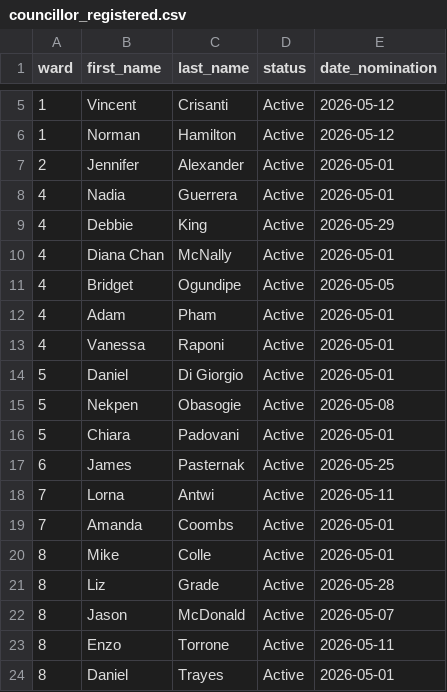
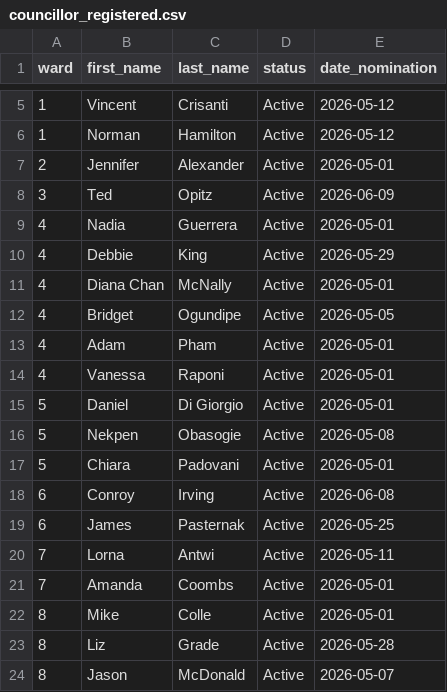
Before and after one commit to alexwolson/toronto-election-poll-tracker-data, a CSV file: data/processed/councillor_registered.csv, drawn as a sheet; only a part is shown, gaps mark what is left out; the shorter side is filled out with more unchanged rows.

```diff
--- a/data/processed/councillor_registered.csv
+++ b/data/processed/councillor_registered.csv
@@ -7,2 +7,3 @@ ward,first_name,last_name,status,date_nomination
 2,Jennifer,Alexander,Active,2026-05-01
+3,Ted,Opitz,Active,2026-06-09
 4,Nadia,Guerrera,Active,2026-05-01
@@ -16,2 +17,3 @@ ward,first_name,last_name,status,date_nomination
 5,Chiara,Padovani,Active,2026-05-01
+6,Conroy,Irving,Active,2026-06-08
 6,James,Pasternak,Active,2026-05-25
```
Also changed, not shown: data/processed/challengers.csv, data/processed/coattail_adjustments.csv, 19 other files.
